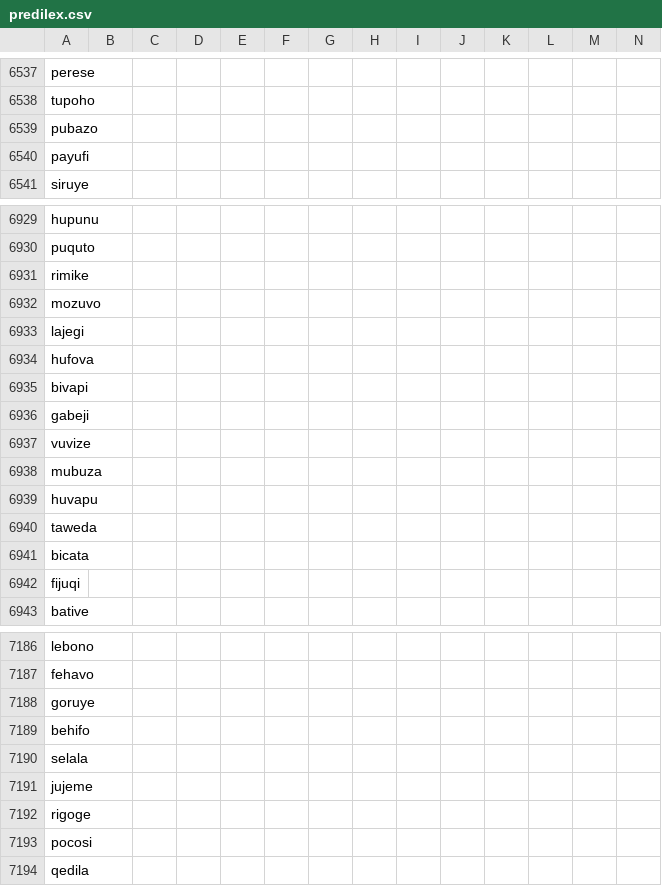
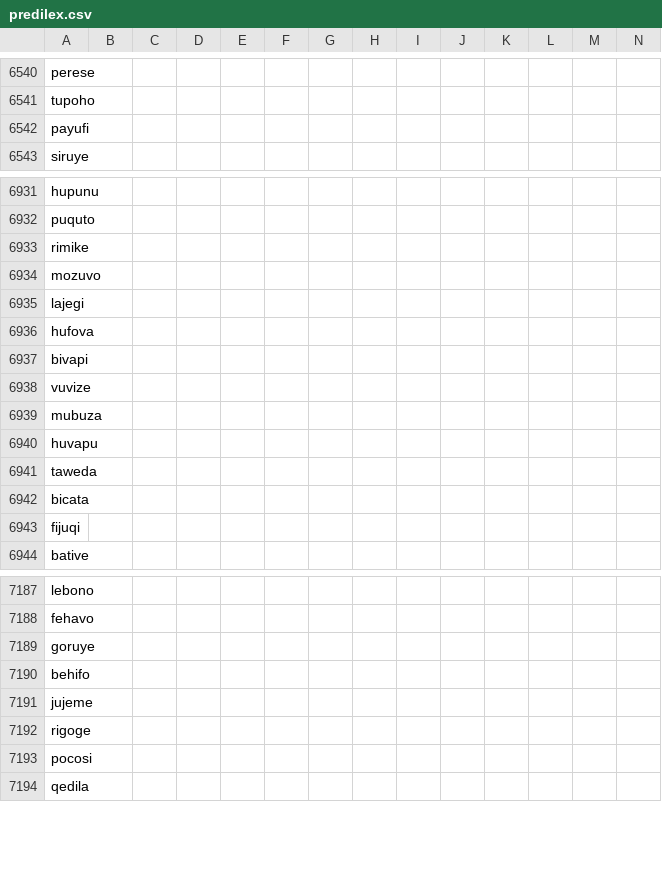
Before and after one commit to Ntsekees/Predilex, a CSV file: predilex.csv, drawn as a sheet; only a part is shown, gaps mark what is left out; removed rows and columns are numbered as before the commit, all else as after; rows hold the shown columns only; the diff covers the shown part only; the diff names each change by its address in the sheet, - before the commit and + after, or states it on an @@ line.

```diff
--- a/predilex.csv
+++ b/predilex.csv
-row 6539: pubazo
-row 6936: gabeji
-row 7190: selala
```
Also changed, not shown: 7 added rows and 4 removed rows elsewhere in this file, 1 other file.
